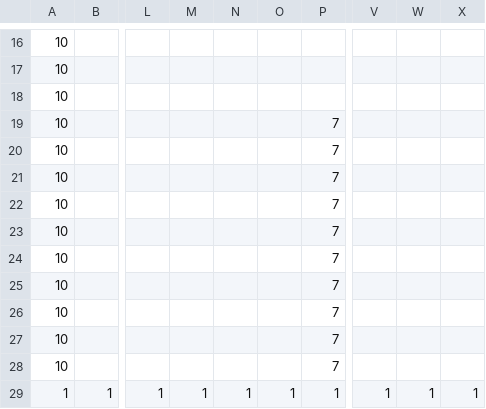
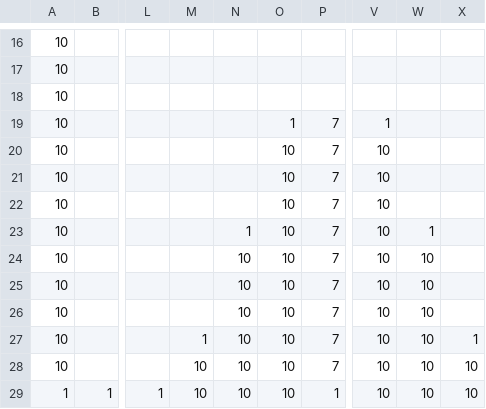
Before and after one commit to Discopydd/MyGame, a CSV file: project/Resources/map/map4.csv, drawn as a sheet; only a part is shown, gaps mark what is left out; the diff names each change by its address in the sheet, - before the commit and + after, or states it on an @@ line.

```diff
--- a/project/Resources/map/map4.csv
+++ b/project/Resources/map/map4.csv
-O19: (empty)
+O19: 1
-V19: (empty)
+V19: 1
-O20:O28: (empty)
+O20:O28: 10
-V20:V28: (empty)
+V20:V28: 10
-N23: (empty)
+N23: 1
-W23: (empty)
+W23: 1
-N24:N28: (empty)
+N24:N28: 10
-W24:W28: (empty)
+W24:W28: 10
-M27: (empty)
+M27: 1
-X27: (empty)
+X27: 1
-M28: (empty)
+M28: 10
-X28: (empty)
+X28: 10
-M29: 1
+M29: 10
-N29: 1
+N29: 10
-O29: 1
+O29: 10
-V29: 1
+V29: 10
-W29: 1
+W29: 10
-X29: 1
+X29: 10
```
Also changed, not shown: 6 other files.
